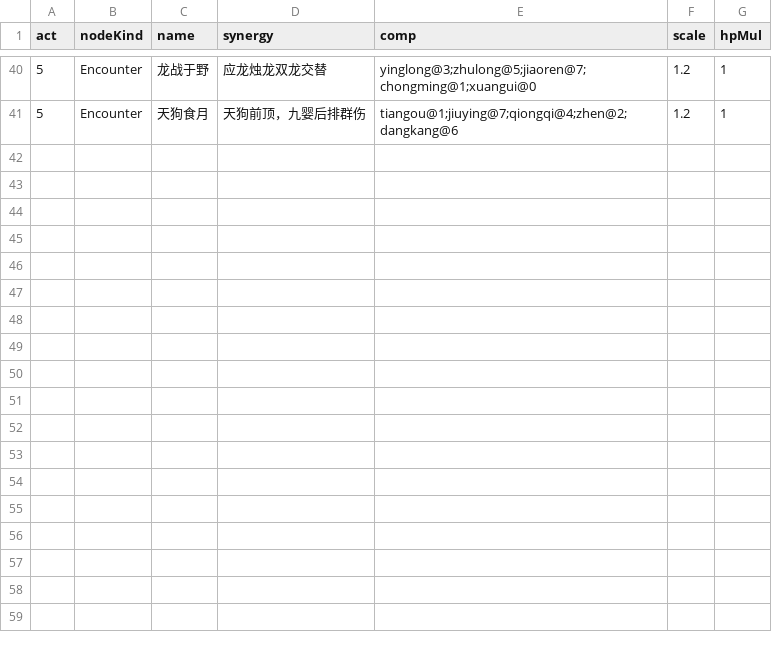
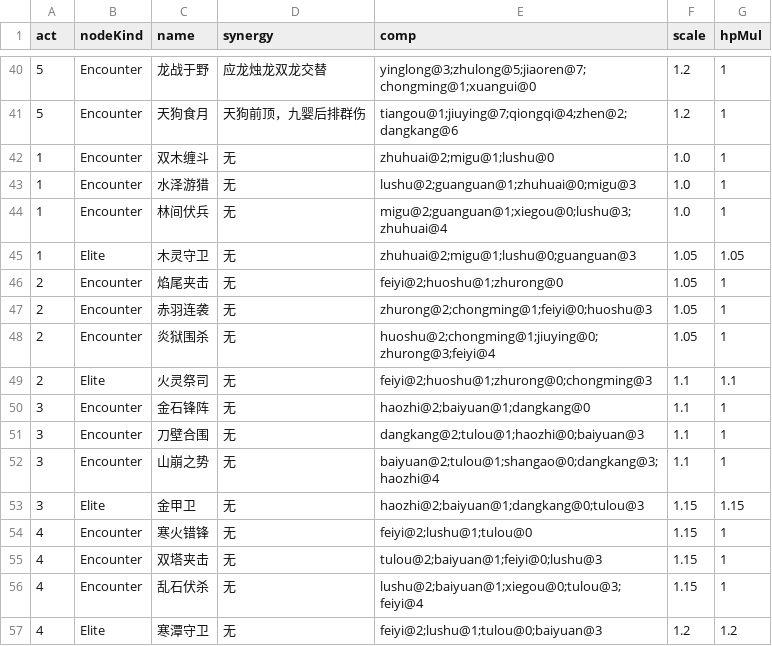
Before and after one commit to ZZYX8Ar/WanXiang, a CSV file: Assets/Resources/Data/encounters.csv, drawn as a sheet; only a part is shown, gaps mark what is left out.

Commit message:
节点类型图标 + 敌人编队扩充 + 2号档定位（用户 11-14 追加）
【① 每个节点类型有自己的图标（原来全用同一张季节徽分不出）】
- 生成 14 张 128px 图标到 Resources/UI/Campaign/node_kind_*.png
  （Encounter 双剑 / Elite 剑+星 / Boss 王冠 / Nest 巢 / Shop 钱袋 / Tale 书 / Forge 锤砧 /
   Question 问号 / Realm 漩涡 / Urgent 火焰 / Crossroad 岔路 / Gamble 骰子 / Respite 茶碗 / Relic 宝箱）
  风格对齐现有季节徽：墨绿双环 + 米白底 + 同色符号（Unity 光栅化 3x 超采样）
- CampaignPanel：KindIconSprite(kindName) 缓存加载；渲染时按 NodeKind 取图，
  守关格（IsSeasonBossNode / 第 5 幕末格）用 Boss 图；缺失回退季节徽
- ⭐ 真机发现：dot.color 原本按季节色 tint → 新图标被染成一团茶色空圆
  → kindIcon != null 时 color 用白（未点亮 0.72 透明），不再 tint

【② 敌人编队扩充（用户：50 只异兽多配几套）】
- encounters.csv 40 → 56 条：每幕普通战 9~10 组、精英 2 组、Boss 1 组
- 新编队按五行主题命名（双木缠斗/水泽游猎/林间伏兵/木灵守卫、焰尾夹击/赤羽连袭/炎狱围杀/火灵祭司、
  金石锋阵/刀壁合围/山崩之势/金甲卫、寒火错锋/双塔夹击/乱石伏杀/寒潭守卫）
- 全部使用已验证存在的异兽 id，沿用按幕梯度 scale 1.00~1.20

【③ 2 号档定位修正】
- 用户指出之前是"开场节点"不是守关：Act=3、NodeOffset=50/51（倒数第二个）、PassedNodes=0..49，
  队伍5/灵卵/遗物保留

离线编译 0 错误

```diff
--- a/Assets/Resources/Data/encounters.csv
+++ b/Assets/Resources/Data/encounters.csv
@@ -41 +41,17 @@
 5,Encounter,天狗食月,天狗前顶，九婴后排群伤,tiangou@1;jiuying@7;qiongqi@4;zhen@2;dangkang@6,1.2,1
+1,Encounter,双木缠斗,无,zhuhuai@2;migu@1;lushu@0,1.0,1
+1,Encounter,水泽游猎,无,lushu@2;guanguan@1;zhuhuai@0;migu@3,1.0,1
+1,Encounter,林间伏兵,无,migu@2;guanguan@1;xiegou@0;lushu@3;zhuhuai@4,1.0,1
+1,Elite,木灵守卫,无,zhuhuai@2;migu@1;lushu@0;guanguan@3,1.05,1.05
+2,Encounter,焰尾夹击,无,feiyi@2;huoshu@1;zhurong@0,1.05,1
+2,Encounter,赤羽连袭,无,zhurong@2;chongming@1;feiyi@0;huoshu@3,1.05,1
+2,Encounter,炎狱围杀,无,huoshu@2;chongming@1;jiuying@0;zhurong@3;feiyi@4,1.05,1
+2,Elite,火灵祭司,无,feiyi@2;huoshu@1;zhurong@0;chongming@3,1.1,1.1
+3,Encounter,金石锋阵,无,haozhi@2;baiyuan@1;dangkang@0,1.1,1
+3,Encounter,刀壁合围,无,dangkang@2;tulou@1;haozhi@0;baiyuan@3,1.1,1
+3,Encounter,山崩之势,无,baiyuan@2;tulou@1;shangao@0;dangkang@3;haozhi@4,1.1,1
+3,Elite,金甲卫,无,haozhi@2;baiyuan@1;dangkang@0;tulou@3,1.15,1.15
+4,Encounter,寒火错锋,无,feiyi@2;lushu@1;tulou@0,1.15,1
+4,Encounter,双塔夹击,无,tulou@2;baiyuan@1;feiyi@0;lushu@3,1.15,1
+4,Encounter,乱石伏杀,无,lushu@2;baiyuan@1;xiegou@0;tulou@3;feiyi@4,1.15,1
+4,Elite,寒潭守卫,无,feiyi@2;lushu@1;tulou@0;baiyuan@3,1.2,1.2
```
Also changed, not shown: 31 other files.
